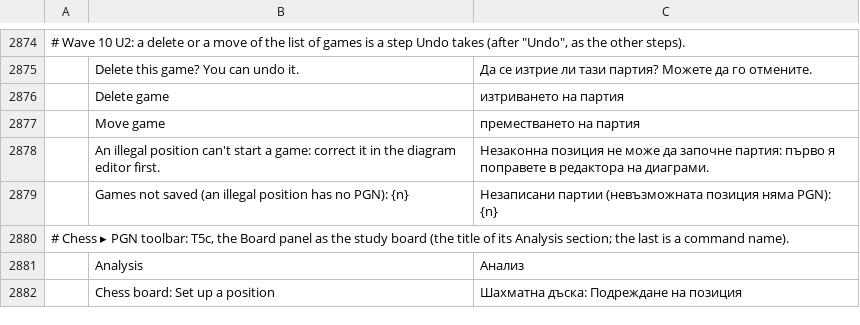
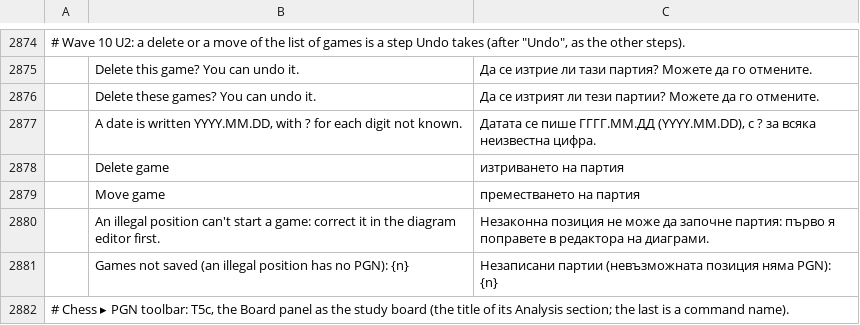
Before and after one commit to DarcioAlberico/pdfcraft-xadrez, a TSV file: crates/ui-egui/src/i18n/bg.tsv, drawn as a sheet; only a part is shown, gaps mark what is left out; the shorter side is filled out with more unchanged rows; the diff names each change by its address in the sheet, - before the commit and + after, or states it on an @@ line.

```diff
--- a/crates/ui-egui/src/i18n/bg.tsv
+++ b/crates/ui-egui/src/i18n/bg.tsv
+row 2876:  | Delete these games? You can undo it. | Да се изтрият ли тези партии? Можете да го отмените.
+row 2877:  | A date is written YYYY.MM.DD, with ? for each digit not known. | Датата се пише ГГГГ.ММ.ДД (YYYY.MM.DD), с ? за всяка неизвестна цифра.
```
Also changed, not shown: crates/ui-egui/src/i18n/el.tsv, crates/ui-egui/src/i18n/kk.tsv, 29 other files.
